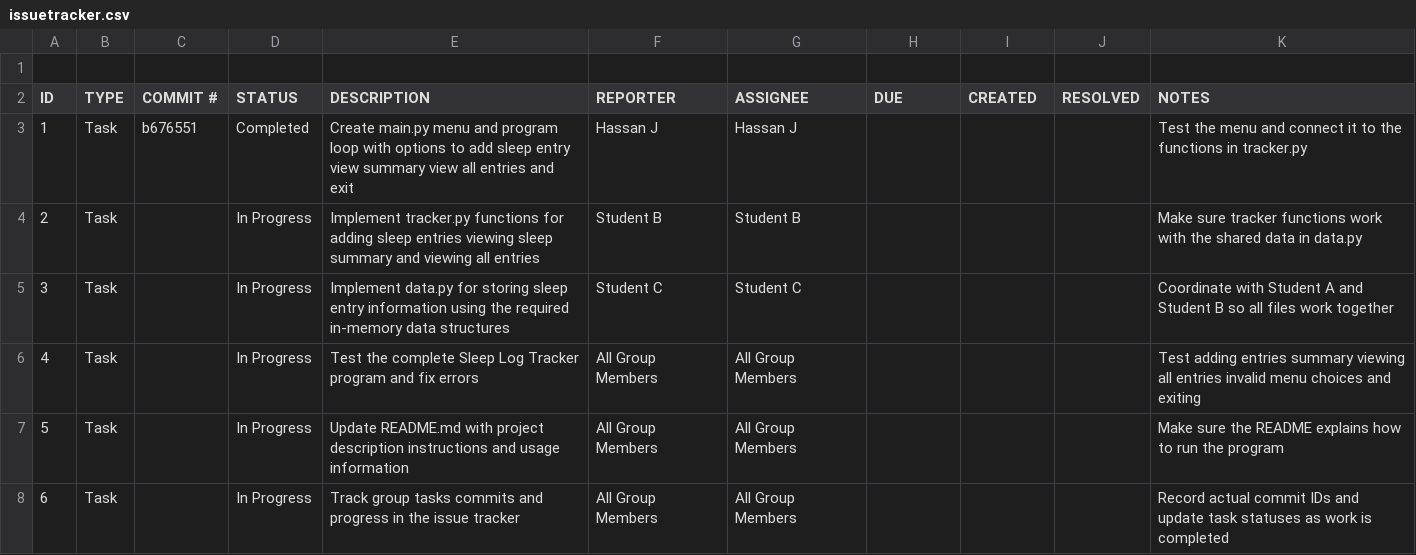
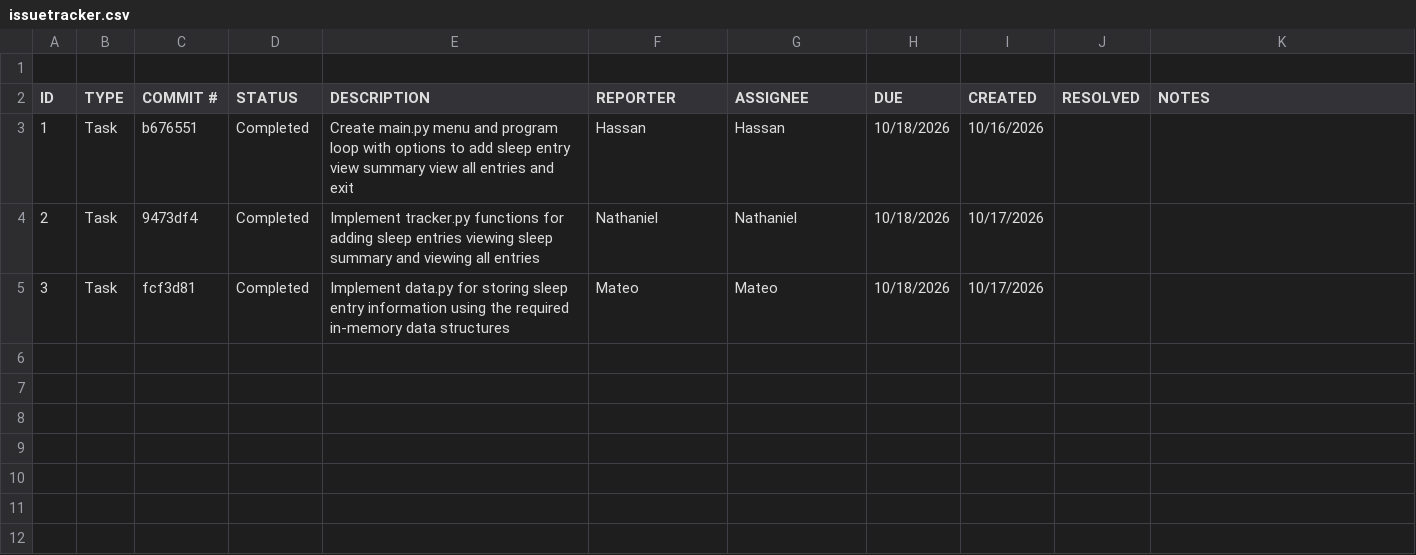
Before and after one commit to hassanj17/Downloads, a CSV file: ET574-D-PRI-Grp6-main/ET574-D-PRI-Grp6-main/sleep-log-tracker repository/.github/issuetracker.csv, drawn as a sheet.

Commit message:
issuetracker

```diff
--- a/ET574-D-PRI-Grp6-main/ET574-D-PRI-Grp6-main/sleep-log-tracker repository/.github/issuetracker.csv
+++ b/ET574-D-PRI-Grp6-main/ET574-D-PRI-Grp6-main/sleep-log-tracker repository/.github/issuetracker.csv
@@ -2,7 +2,4 @@
 ID,TYPE,COMMIT #,STATUS,DESCRIPTION,REPORTER,ASSIGNEE,DUE,CREATED,RESOLVED,NOTES
-1,Task,b676551,Completed,Create main.py menu and program loop with options to add sleep entry view summary view all entries and exit,Hassan J,Hassan J,,,,"Test the menu and connect it to the functions in tracker.py"
-2,Task,,In Progress,Implement tracker.py functions for adding sleep entries viewing sleep summary and viewing all entries,Student B,Student B,,,,"Make sure tracker functions work with the shared data in data.py"
-3,Task,,In Progress,Implement data.py for storing sleep entry information using the required in-memory data structures,Student C,Student C,,,,"Coordinate with Student A and Student B so all files work together"
-4,Task,,In Progress,Test the complete Sleep Log Tracker program and fix errors,All Group Members,All Group Members,,,,"Test adding entries summary viewing all entries invalid menu choices and exiting"
-5,Task,,In Progress,Update README.md with project description instructions and usage information,All Group Members,All Group Members,,,,"Make sure the README explains how to run the program"
-6,Task,,In Progress,Track group tasks commits and progress in the issue tracker,All Group Members,All Group Members,,,,"Record actual commit IDs and update task statuses as work is completed"
+1,Task,b676551,Completed,Create main.py menu and program loop with options to add sleep entry view summary view all entries and exit,Hassan,Hassan,10/18/2026,10/16/2026,,""
+2,Task,9473df4,Completed,Implement tracker.py functions for adding sleep entries viewing sleep summary and viewing all entries,Nathaniel,Nathaniel,10/18/2026,10/17/2026,,""
+3,Task,fcf3d81,Completed,Implement data.py for storing sleep entry information using the required in-memory data structures,Mateo,Mateo,10/18/2026,10/17/2026,,""
```
